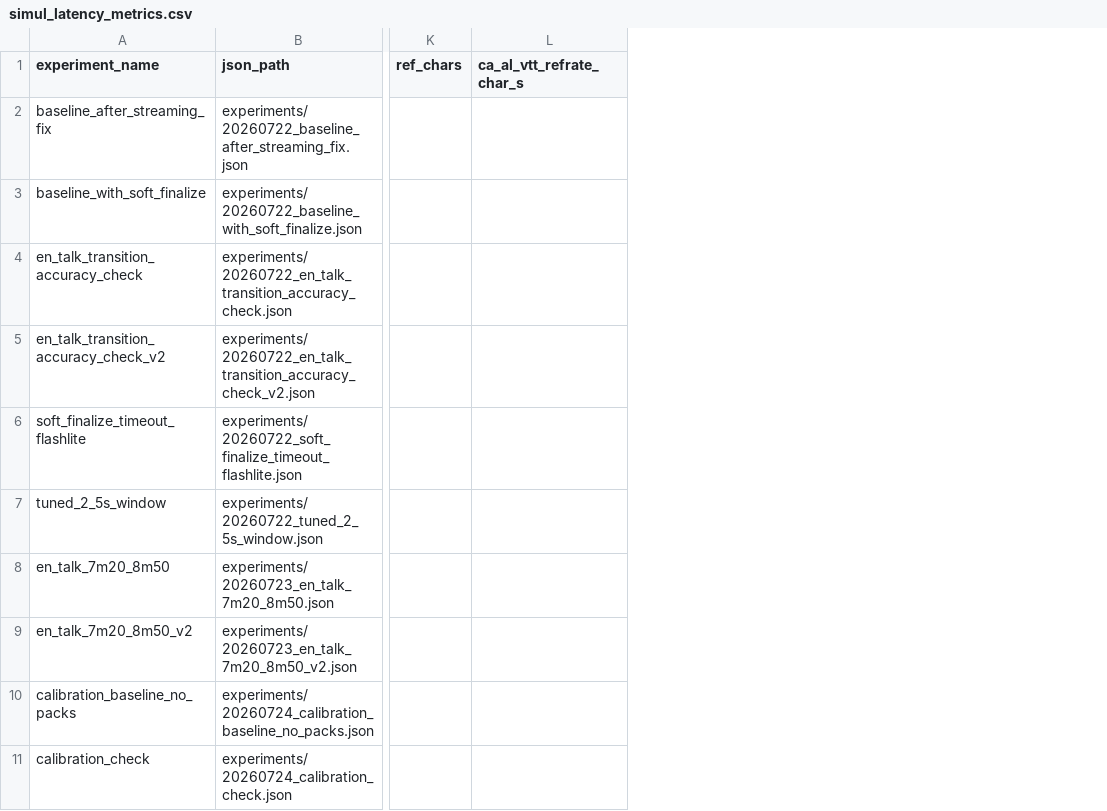
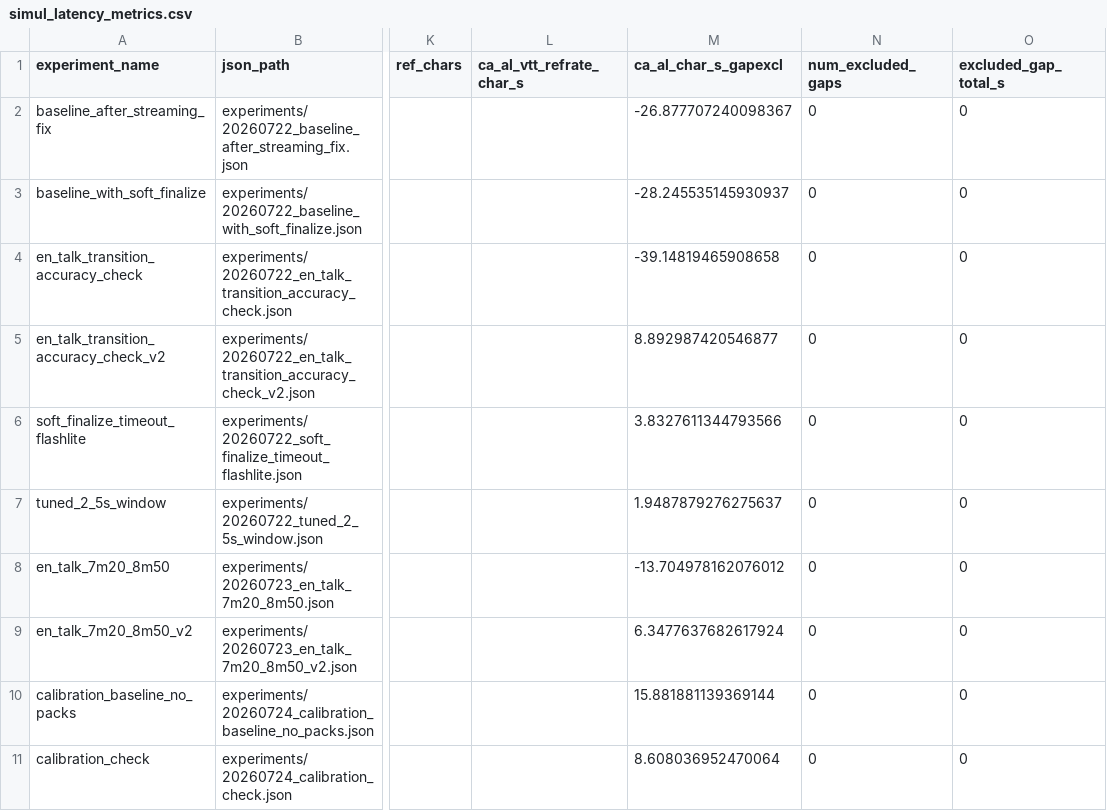
Before and after one commit to rm-2278/real_time_translation, a CSV file: experiments/simul_latency_metrics.csv, drawn as a sheet; only a part is shown, gaps mark what is left out; the diff names each change by its address in the sheet, - before the commit and + after, or states it on an @@ line.

```diff
--- a/experiments/simul_latency_metrics.csv
+++ b/experiments/simul_latency_metrics.csv
+column M (ca_al_char_s_gapexcl), rows 2-11: -26.877707240098367 | -28.245535145930937 | -39.14819465908658 | 8.892987420546877 | 3.8327611344793566 | 1.9487879276275637 | -13.704978162076012 | 6.3477637682617924 | 15.881881139369144 | 8.608036952470064
+column N (num_excluded_gaps), rows 2-11: all 0
+column O (excluded_gap_total_s), rows 2-11: all 0
```
Also changed, not shown: experiments/quality_latency_joint.csv, 4 other files.
